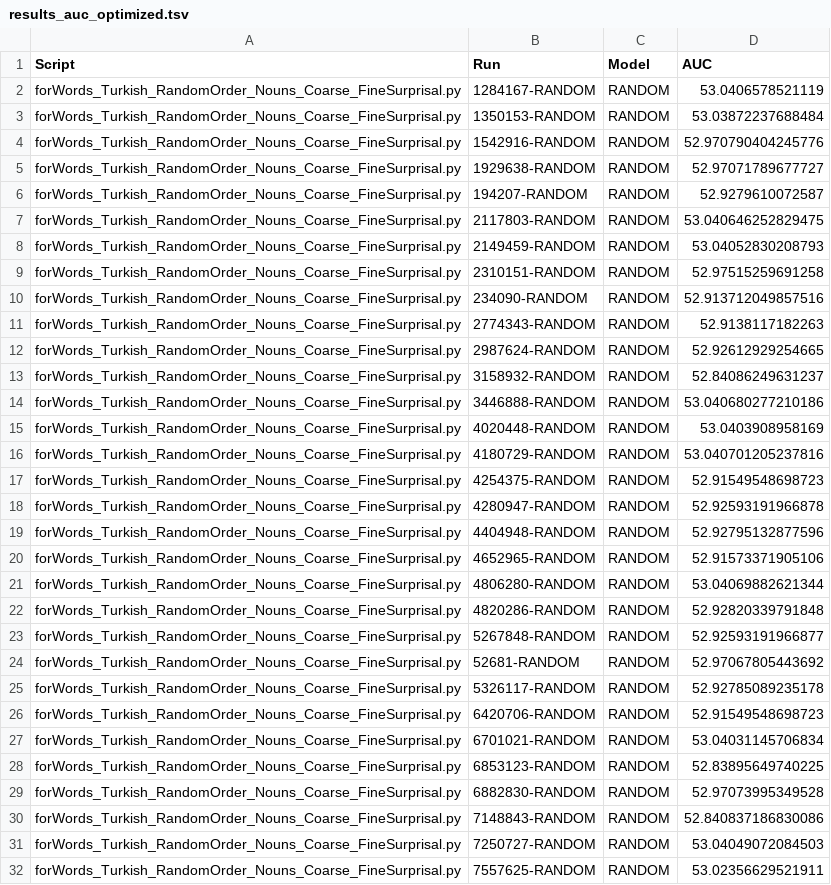
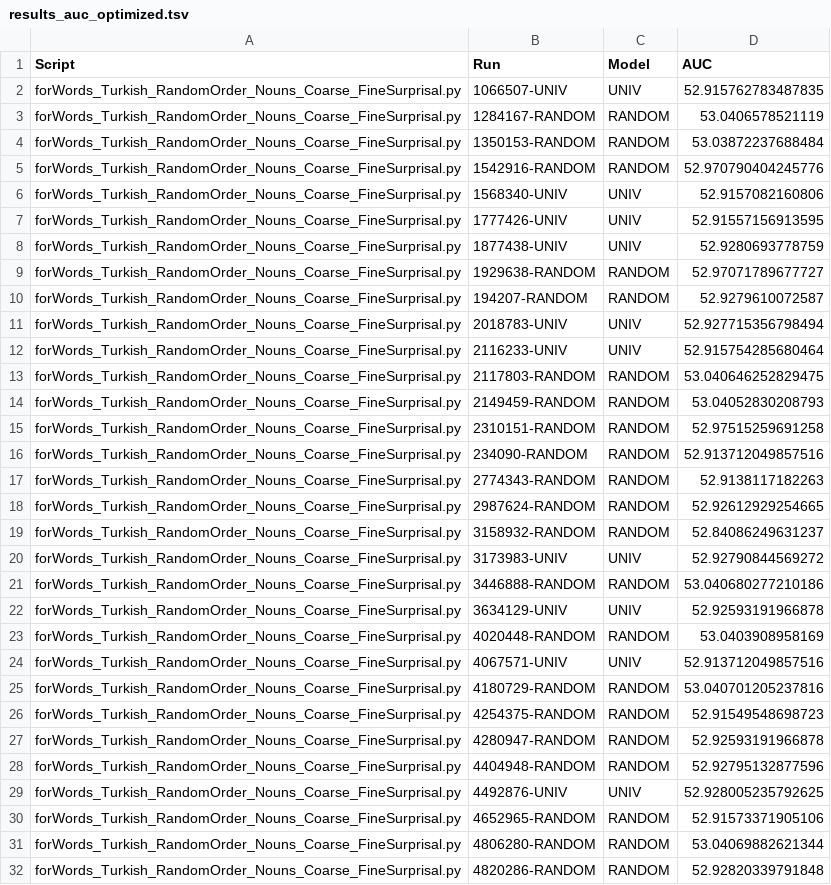
Before and after one commit to beckymathew/morpheme-ordering, a TSV file: utils/turkish_nouns_adj/analyze/results_auc_optimized.tsv, drawn as a sheet; only a part is shown; the shorter side is filled out with more unchanged rows; the diff covers the shown part only; the diff names each change by its address in the sheet, - before the commit and + after, or states it on an @@ line.

```diff
--- a/utils/turkish_nouns_adj/analyze/results_auc_optimized.tsv
+++ b/utils/turkish_nouns_adj/analyze/results_auc_optimized.tsv
+row 2: forWords_Turkish_RandomOrder_Nouns_Coarse_FineSurprisal.py | 1066507-UNIV | UNIV | 52.915762783487835
+row 6: forWords_Turkish_RandomOrder_Nouns_Coarse_FineSurprisal.py | 1568340-UNIV | UNIV | 52.9157082160806
+row 7: forWords_Turkish_RandomOrder_Nouns_Coarse_FineSurprisal.py | 1777426-UNIV | UNIV | 52.91557156913595
+row 8: forWords_Turkish_RandomOrder_Nouns_Coarse_FineSurprisal.py | 1877438-UNIV | UNIV | 52.9280693778759
+row 11: forWords_Turkish_RandomOrder_Nouns_Coarse_FineSurprisal.py | 2018783-UNIV | UNIV | 52.927715356798494
+row 12: forWords_Turkish_RandomOrder_Nouns_Coarse_FineSurprisal.py | 2116233-UNIV | UNIV | 52.915754285680464
+row 20: forWords_Turkish_RandomOrder_Nouns_Coarse_FineSurprisal.py | 3173983-UNIV | UNIV | 52.92790844569272
+row 22: forWords_Turkish_RandomOrder_Nouns_Coarse_FineSurprisal.py | 3634129-UNIV | UNIV | 52.92593191966878
+row 24: forWords_Turkish_RandomOrder_Nouns_Coarse_FineSurprisal.py | 4067571-UNIV | UNIV | 52.913712049857516
+row 29: forWords_Turkish_RandomOrder_Nouns_Coarse_FineSurprisal.py | 4492876-UNIV | UNIV | 52.928005235792625
```
Also changed, not shown: 19 added rows elsewhere in this file, utils/finnish_nouns_adj/analyze/results_auc_optimized.tsv, utils/hungarian_nouns/analyze/results_auc_optimized.tsv.
